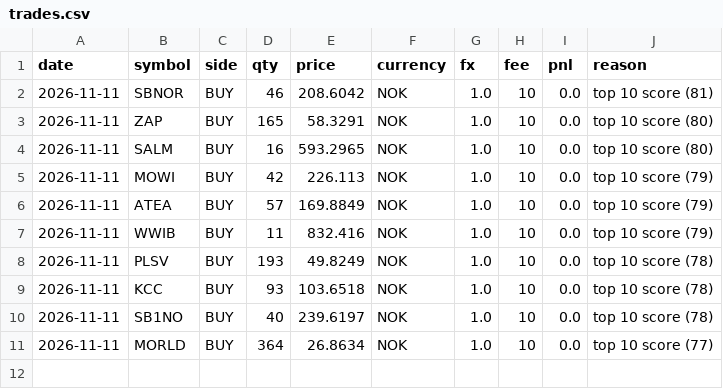
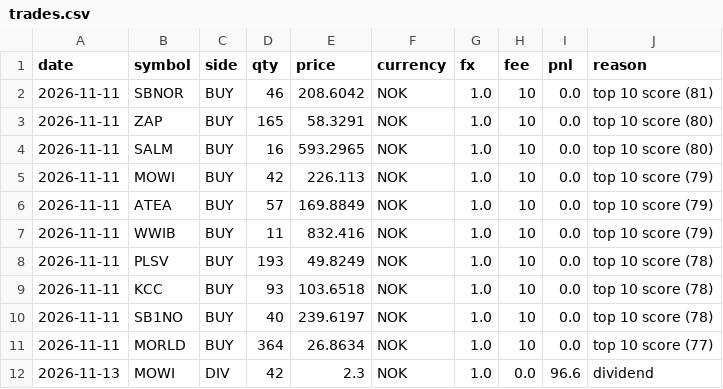
Before and after one commit to Antennmast/ai-trading-engine, a CSV file: state/scoretopp/trades.csv, drawn as a sheet.

```diff
--- a/state/scoretopp/trades.csv
+++ b/state/scoretopp/trades.csv
@@ -11 +11,2 @@ date,symbol,side,qty,price,currency,fx,fee,pnl,reason
 2026-11-11,MORLD,BUY,364,26.8634,NOK,1.0,10,0.0,top 10 score (77)
+2026-11-13,MOWI,DIV,42,2.3,NOK,1.0,0.0,96.6,dividend
```
Also changed, not shown: signals/llm_scores.csv, state/dagshandel/trades.csv, 31 other files.
